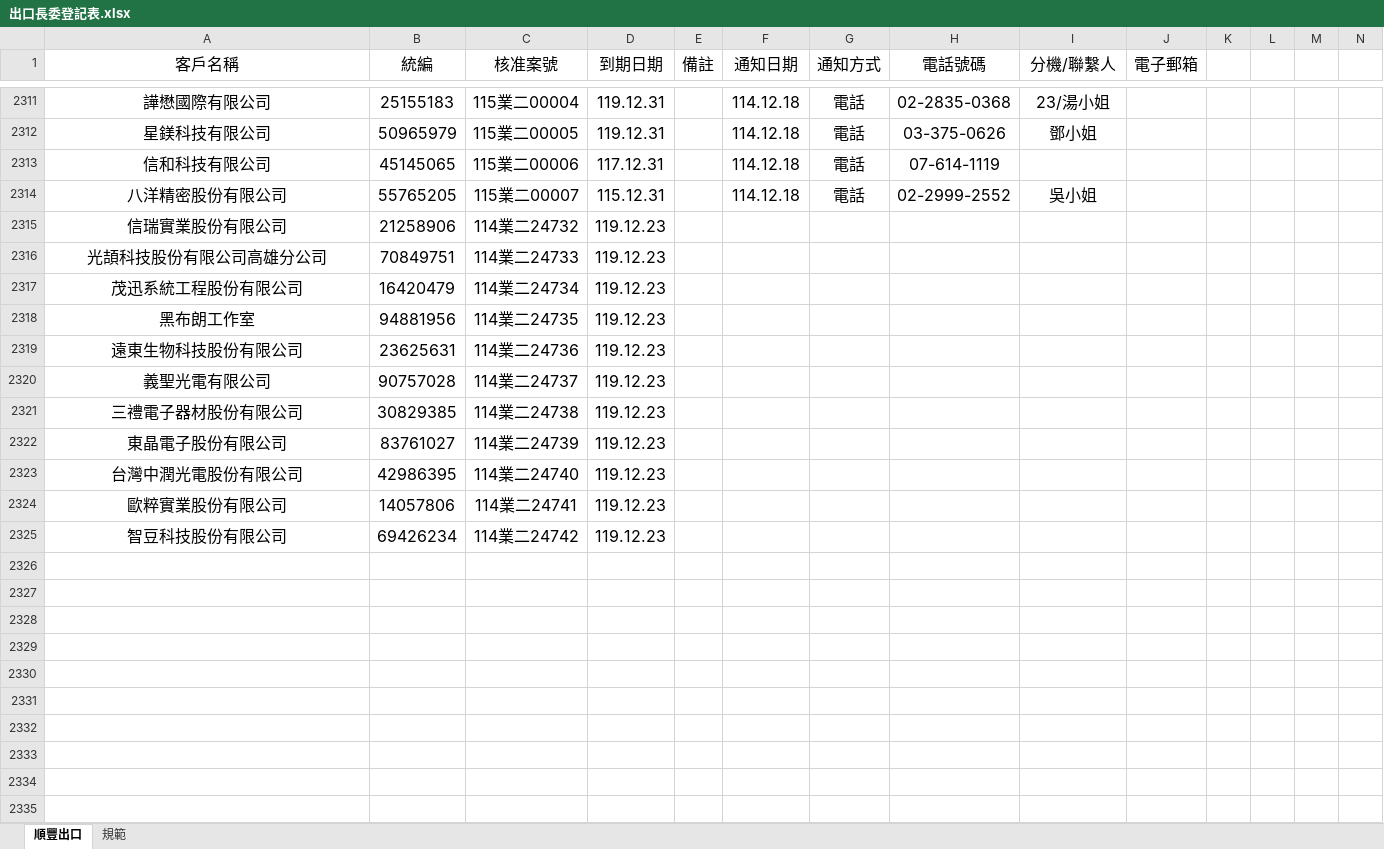
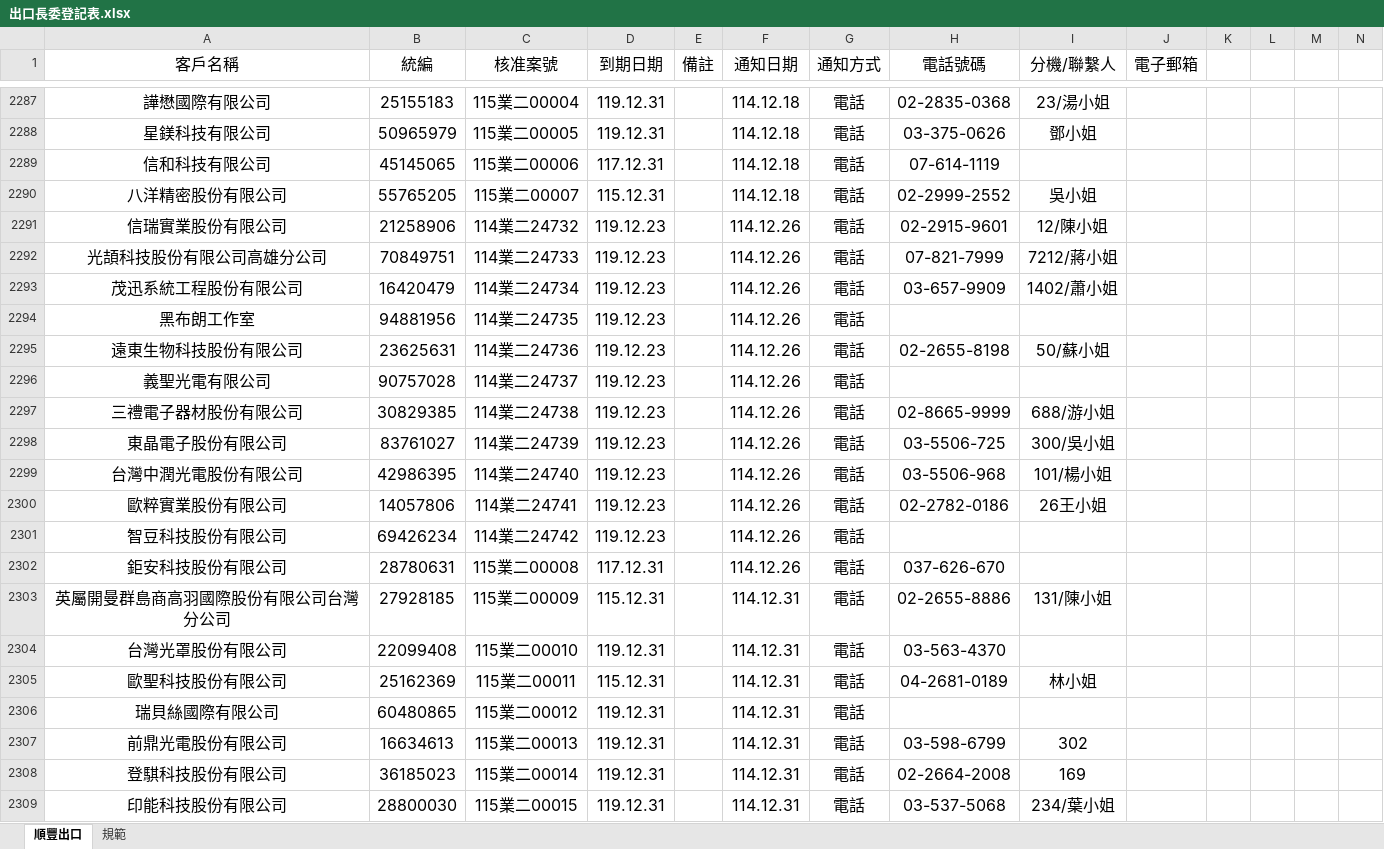
Before and after one commit to liyijung/declaration, an Excel workbook: Export_format/出口長委登記表.xlsx, sheet 順豐出口, drawn as a sheet; only a part is shown, gaps mark what is left out; values as stored, in another font and other column widths than the file's, no borders; conditional formats not drawn; addresses are those after the commit; the diff covers the shown part only; the diff names each change by its address in the sheet, - before the commit and + after, or states it on an @@ line.

```diff
--- a/Export_format/出口長委登記表.xlsx (sheet 順豐出口)
+++ b/Export_format/出口長委登記表.xlsx (sheet 順豐出口)
-F2291:F2301 (通知日期): (empty)
+F2291:F2301 (通知日期): 114.12.26
-G2291:G2301 (通知方式): (empty)
+G2291:G2301 (通知方式): 電話
-H2291 (電話號碼): (empty)
+H2291 (電話號碼): 02-2915-9601
-I2291 (分機/聯繫人): (empty)
+I2291 (分機/聯繫人): 12/陳小姐
-H2292 (電話號碼): (empty)
+H2292 (電話號碼): 07-821-7999
-I2292 (分機/聯繫人): (empty)
+I2292 (分機/聯繫人): 7212/蔣小姐
-H2293 (電話號碼): (empty)
+H2293 (電話號碼): 03-657-9909
-I2293 (分機/聯繫人): (empty)
+I2293 (分機/聯繫人): 1402/蕭小姐
-H2295 (電話號碼): (empty)
+H2295 (電話號碼): 02-2655-8198
-I2295 (分機/聯繫人): (empty)
+I2295 (分機/聯繫人): 50/蘇小姐
-H2297 (電話號碼): (empty)
+H2297 (電話號碼): 02-8665-9999
-I2297 (分機/聯繫人): (empty)
+I2297 (分機/聯繫人): 688/游小姐
-H2298 (電話號碼): (empty)
+H2298 (電話號碼): 03-5506-725
-I2298 (分機/聯繫人): (empty)
+I2298 (分機/聯繫人): 300/吳小姐
-H2299 (電話號碼): (empty)
+H2299 (電話號碼): 03-5506-968
-I2299 (分機/聯繫人): (empty)
+I2299 (分機/聯繫人): 101/楊小姐
-H2300 (電話號碼): (empty)
+H2300 (電話號碼): 02-2782-0186
-I2300 (分機/聯繫人): (empty)
+I2300 (分機/聯繫人): 26王小姐
+row 2302: 鉅安科技股份有限公司 | 28780631 | 115業二00008 | 117.12.31 |  | 114.12.26 | 電話 | 037-626-670
+row 2303: 英屬開曼群島商高羽國際股份有限公司台灣分公司 | 27928185 | 115業二00009 | 115.12.31 |  | 114.12.31 | 電話 | 02-2655-8886 | 131/陳小姐
+row 2304: 台灣光罩股份有限公司 | 22099408 | 115業二00010 | 119.12.31 |  | 114.12.31 | 電話 | 03-563-4370
+row 2305: 歐聖科技股份有限公司 | 25162369 | 115業二00011 | 115.12.31 |  | 114.12.31 | 電話 | 04-2681-0189 | 林小姐
+row 2306: 瑞貝絲國際有限公司 | 60480865 | 115業二00012 | 119.12.31 |  | 114.12.31 | 電話
+row 2307: 前鼎光電股份有限公司 | 16634613 | 115業二00013 | 119.12.31 |  | 114.12.31 | 電話 | 03-598-6799 | 302
+row 2308: 登騏科技股份有限公司 | 36185023 | 115業二00014 | 119.12.31 |  | 114.12.31 | 電話 | 02-2664-2008 | 169
+row 2309: 印能科技股份有限公司 | 28800030 | 115業二00015 | 119.12.31 |  | 114.12.31 | 電話 | 03-537-5068 | 234/葉小姐
```
Also changed, not shown: 24 removed rows elsewhere in this sheet.
